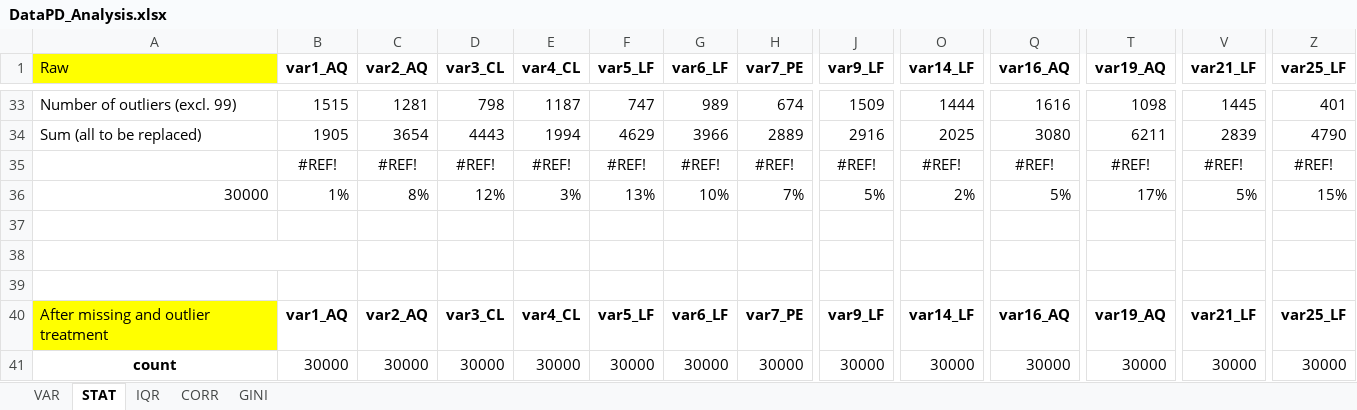
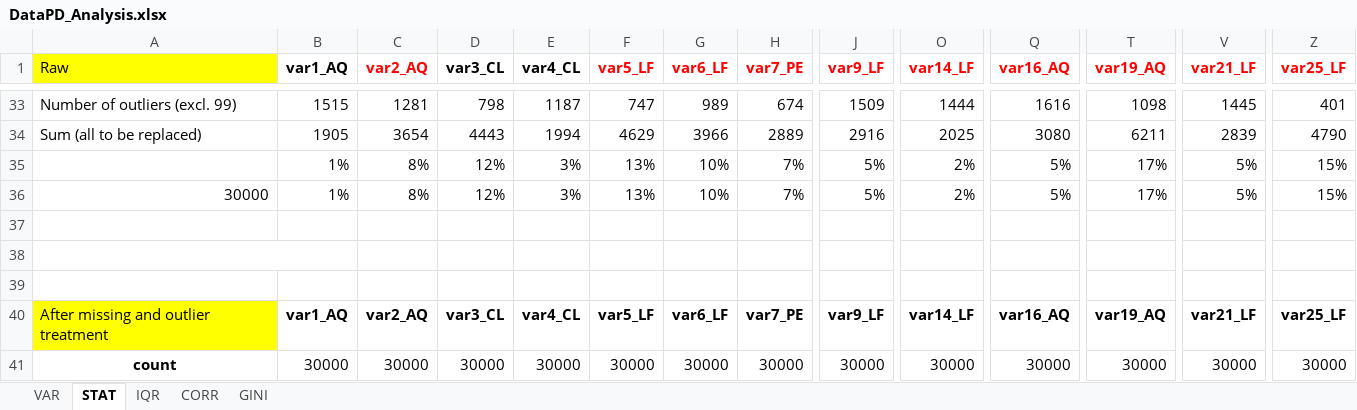
Before and after one commit to MPauline26/IntensiveProgram, an Excel workbook: DataPD_Analysis.xlsx, sheet STAT, drawn as a sheet; only a part is shown, gaps mark what is left out; values as stored, in another font and other column widths than the file's, no borders; conditional formats not drawn; removed rows and columns are numbered as before the commit, all else as after; rows hold the shown columns only; the diff names each change by its address in the sheet, - before the commit and + after, or states it on an @@ line.

```diff
--- a/DataPD_Analysis.xlsx (sheet STAT)
+++ b/DataPD_Analysis.xlsx (sheet STAT)
-C1 text colour: black
+C1 text colour: #FF0000
-F1:H1 text colour: black
+F1:H1 text colour: #FF0000
-J1 text colour: black
+J1 text colour: #FF0000
-O1 text colour: black
+O1 text colour: #FF0000
-Q1 text colour: black
+Q1 text colour: #FF0000
-T1 text colour: black
+T1 text colour: #FF0000
-V1 text colour: black
+V1 text colour: #FF0000
-Z1 text colour: black
+Z1 text colour: #FF0000
-row 35:  | #REF! | #REF! | #REF! | #REF! | #REF! | #REF! | #REF! | #REF! | #REF! | #REF! | #REF! | #REF! | #REF!
+row 35:  | 1% | 8% | 12% | 3% | 13% | 10% | 7% | 5% | 2% | 5% | 17% | 5% | 15%
```
Also changed, not shown: sheet CORR, charts or pictures, CaseStudy/Export/Correlation.xlsx, CaseStudy/Export/Correlation_selectVAR_model1.xlsx, 44 other files.
